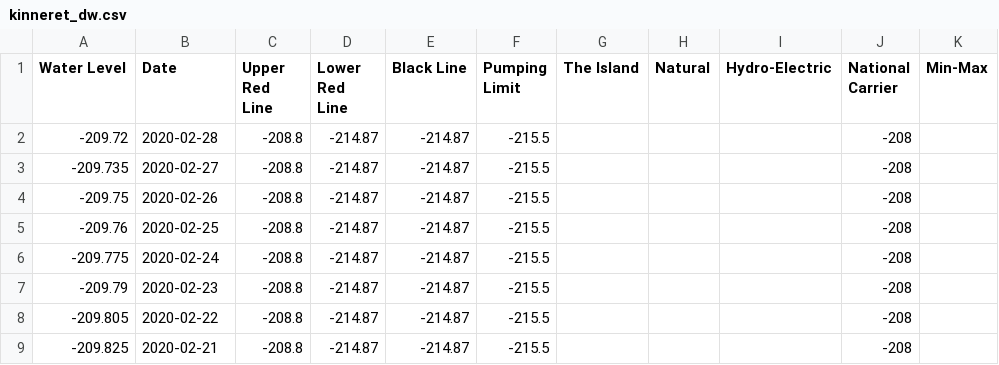
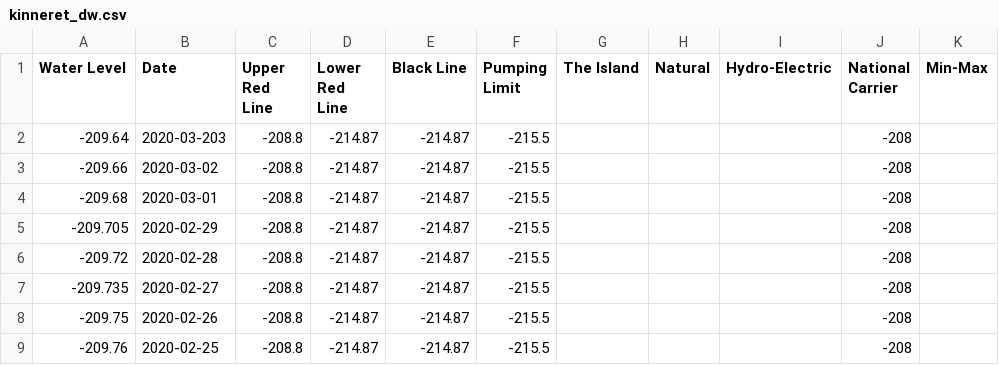
Before and after one commit to hareldunn/GIS_Repo, a CSV file: kinneret_dw.csv, drawn as a sheet; only a part is shown; the shorter side is filled out with more unchanged rows.

Commit message:
Update kinneret_dw.csv

```diff
--- a/kinneret_dw.csv
+++ b/kinneret_dw.csv
@@ -1,2 +1,6 @@
 Water Level,Date,Upper Red Line,Lower Red Line,Black Line,Pumping Limit,The Island,Natural,Hydro-Electric,National Carrier,Min-Max
+-209.64,2020-03-203,-208.8,-214.87,-214.87,-215.5,,,,-208,
+-209.66,2020-03-02,-208.8,-214.87,-214.87,-215.5,,,,-208,
+-209.68,2020-03-01,-208.8,-214.87,-214.87,-215.5,,,,-208,
+-209.705,2020-02-29,-208.8,-214.87,-214.87,-215.5,,,,-208,
 -209.72,2020-02-28,-208.8,-214.87,-214.87,-215.5,,,,-208,
```
